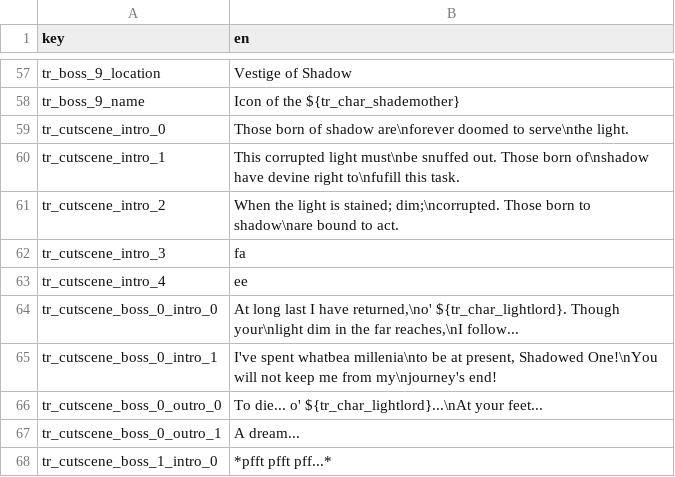
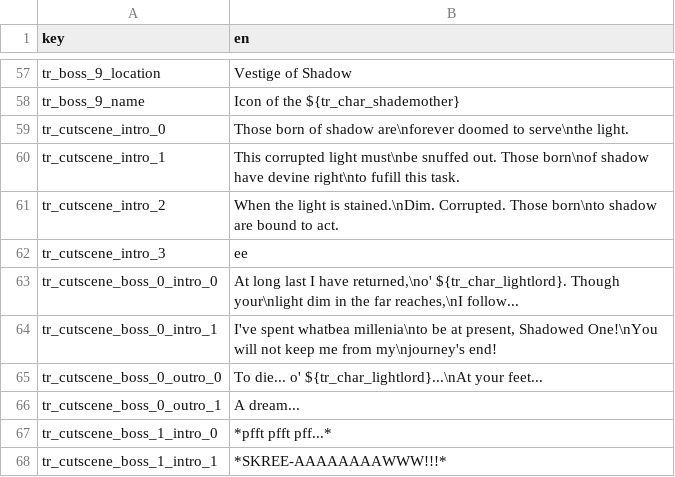
Before and after one commit to zero0/shadow-nes, a CSV file: assets/gametext.csv, drawn as a sheet; only a part is shown, gaps mark what is left out; the shorter side is filled out with more unchanged rows.

```diff
--- a/assets/gametext.csv
+++ b/assets/gametext.csv
@@ -59,6 +59,5 @@ tr_boss_9_name,Icon of the ${tr_char_shademother}
 tr_cutscene_intro_0,Those born of shadow are\nforever doomed to serve\nthe light.
-tr_cutscene_intro_1,This corrupted light must\nbe snuffed out. Those born of\nshadow have devine right to\nfufill this task.
-tr_cutscene_intro_2,When the light is stained; dim;\ncorrupted. Those born to shadow\nare bound to act.
-tr_cutscene_intro_3,fa
-tr_cutscene_intro_4,ee
+tr_cutscene_intro_1,This corrupted light must\nbe snuffed out. Those born\nof shadow have devine right\nto fufill this task.
+tr_cutscene_intro_2,When the light is stained.\nDim. Corrupted. Those born\nto shadow are bound to act.
+tr_cutscene_intro_3,ee
 tr_cutscene_boss_0_intro_0,"At long last I have returned,\no' ${tr_char_lightlord}. Though your\nlight dim in the far reaches,\nI follow..."
```
Also changed, not shown: 7 other files.
